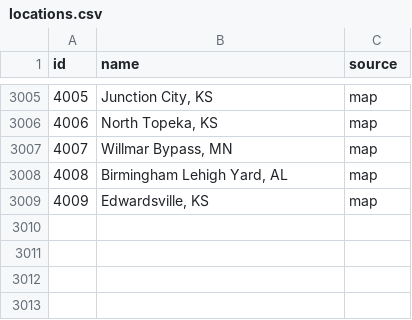
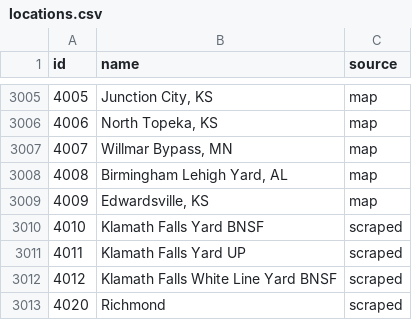
Before and after one commit to zachpratt/FYM-Assistant, a CSV file: locations.csv, drawn as a sheet; only a part is shown, gaps mark what is left out.

```diff
--- a/locations.csv
+++ b/locations.csv
@@ -3009 +3009,5 @@ id,name,source
 4009,"Edwardsville, KS",map
+4010,Klamath Falls Yard BNSF,scraped
+4011,Klamath Falls Yard UP,scraped
+4012,Klamath Falls White Line Yard BNSF,scraped
+4020,Richmond,scraped
```
Also changed, not shown: 3 other files.
